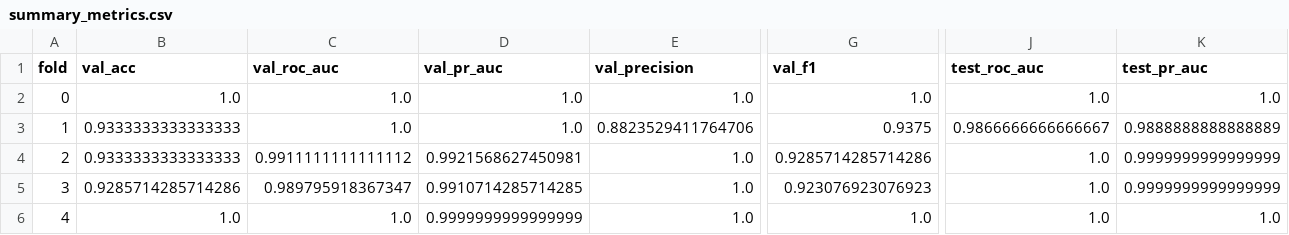
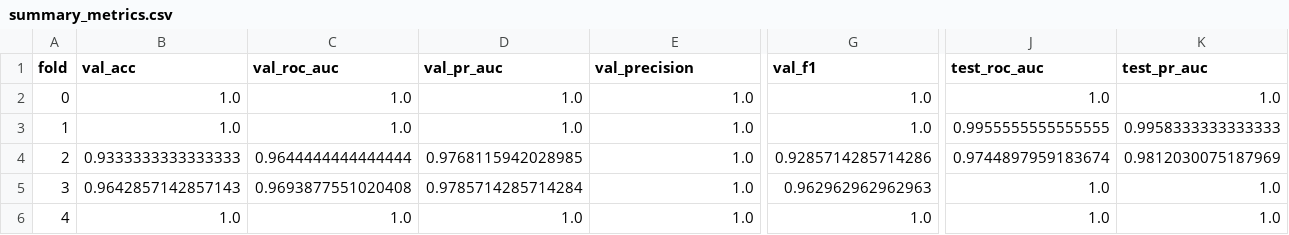
Before and after one commit to Vinay12345-neutron/LaBraM, a CSV file: runs/boredom_cv/summary_metrics.csv, drawn as a sheet; only a part is shown, gaps mark what is left out; the diff covers the shown part only; the diff names each change by its address in the sheet, - before the commit and + after, or states it on an @@ line.

```diff
--- a/runs/boredom_cv/summary_metrics.csv
+++ b/runs/boredom_cv/summary_metrics.csv
-B3 (val_acc): 0.9333333333333333
+B3 (val_acc): 1.0
-E3 (val_precision): 0.8823529411764706
+E3 (val_precision): 1.0
-G3 (val_f1): 0.9375
+G3 (val_f1): 1.0
-J3 (test_roc_auc): 0.9866666666666667
+J3 (test_roc_auc): 0.9955555555555555
-K3 (test_pr_auc): 0.9888888888888889
+K3 (test_pr_auc): 0.9958333333333333
-C4 (val_roc_auc): 0.9911111111111112
+C4 (val_roc_auc): 0.9644444444444444
-D4 (val_pr_auc): 0.9921568627450981
+D4 (val_pr_auc): 0.9768115942028985
-J4 (test_roc_auc): 1.0
+J4 (test_roc_auc): 0.9744897959183674
-K4 (test_pr_auc): 0.9999999999999999
+K4 (test_pr_auc): 0.9812030075187969
-B5 (val_acc): 0.9285714285714286
+B5 (val_acc): 0.9642857142857143
-C5 (val_roc_auc): 0.989795918367347
+C5 (val_roc_auc): 0.9693877551020408
-D5 (val_pr_auc): 0.9910714285714285
+D5 (val_pr_auc): 0.9785714285714284
-G5 (val_f1): 0.923076923076923
+G5 (val_f1): 0.962962962962963
-K5 (test_pr_auc): 0.9999999999999999
+K5 (test_pr_auc): 1.0
-D6 (val_pr_auc): 0.9999999999999999
+D6 (val_pr_auc): 1.0
```
Also changed, not shown: 5 edited cells elsewhere in this file, 27 other files.
